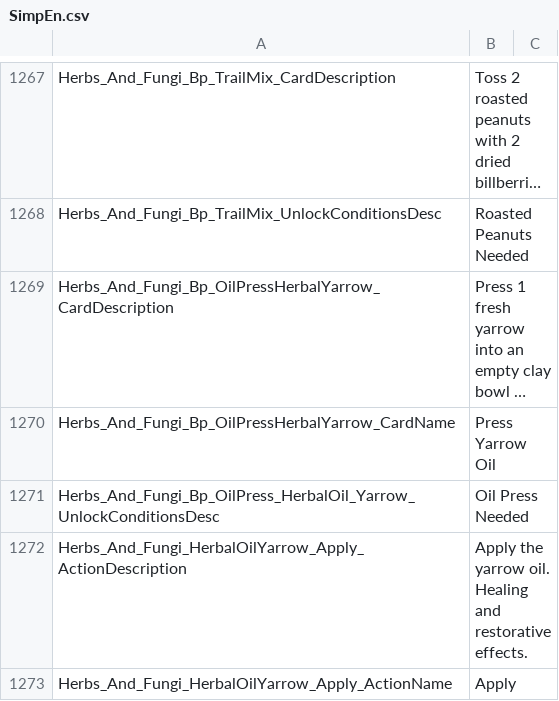
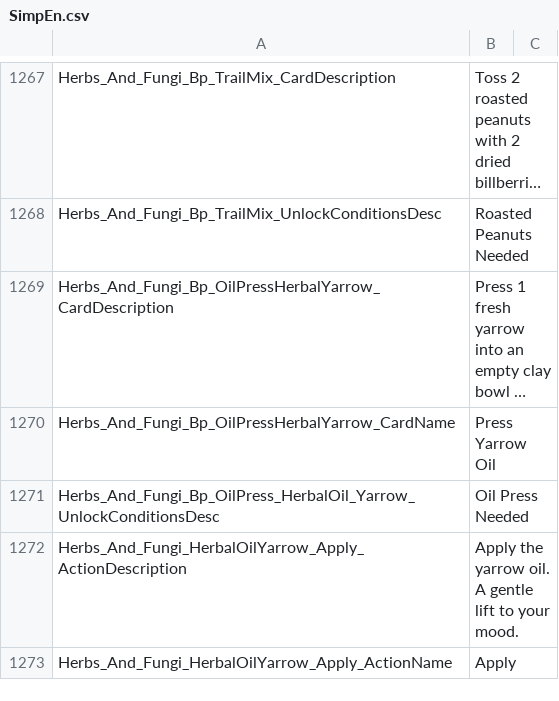
Before and after one commit to Jaredcscott/CSFF_Mods_CrispyWhips, a CSV file: Herbs_&_Fungi/Localization/SimpEn.csv, drawn as a sheet; only a part is shown, gaps mark what is left out; long unchanged cells end in …; the diff covers the shown part only.

```diff
--- a/Herbs_&_Fungi/Localization/SimpEn.csv
+++ b/Herbs_&_Fungi/Localization/SimpEn.csv
@@ -1505,3 +1519,3 @@ Herbs_And_Fungi_Bp_OilPressHerbalYarrow_CardName,Press Yarrow Oil
 Herbs_And_Fungi_Bp_OilPress_HerbalOil_Yarrow_UnlockConditionsDesc,Oil Press Needed
-Herbs_And_Fungi_HerbalOilYarrow_Apply_ActionDescription,Apply the yarrow oil. Healing and restorative effects.
+Herbs_And_Fungi_HerbalOilYarrow_Apply_ActionDescription,Apply the yarrow oil. A gentle lift to your mood.
 Herbs_And_Fungi_HerbalOilYarrow_Apply_ActionName,Apply
```
Also changed, not shown: 2 added rows and 35 edited cells elsewhere in this file, Herbs_&_Fungi/Localization/SimpCn.csv, 31 other files.
